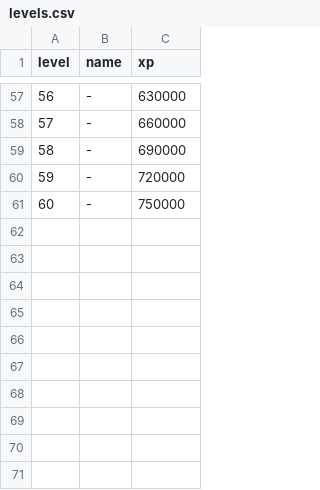
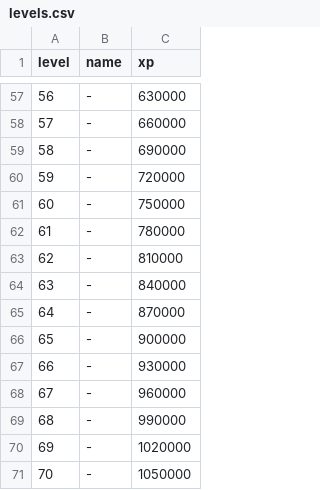
Before and after one commit to bennylp/zwift-training, a CSV file: data/levels.csv, drawn as a sheet; only a part is shown, gaps mark what is left out; the diff names each change by its address in the sheet, - before the commit and + after, or states it on an @@ line.

Commit message:
Added levels beyond 60

```diff
--- a/data/levels.csv
+++ b/data/levels.csv
+row 62: 61 | - | 780000
+row 63: 62 | - | 810000
+row 64: 63 | - | 840000
+row 65: 64 | - | 870000
+row 66: 65 | - | 900000
+row 67: 66 | - | 930000
+row 68: 67 | - | 960000
+row 69: 68 | - | 990000
+row 70: 69 | - | 1020000
+row 71: 70 | - | 1050000
```
Also changed, not shown: 1 other file.
